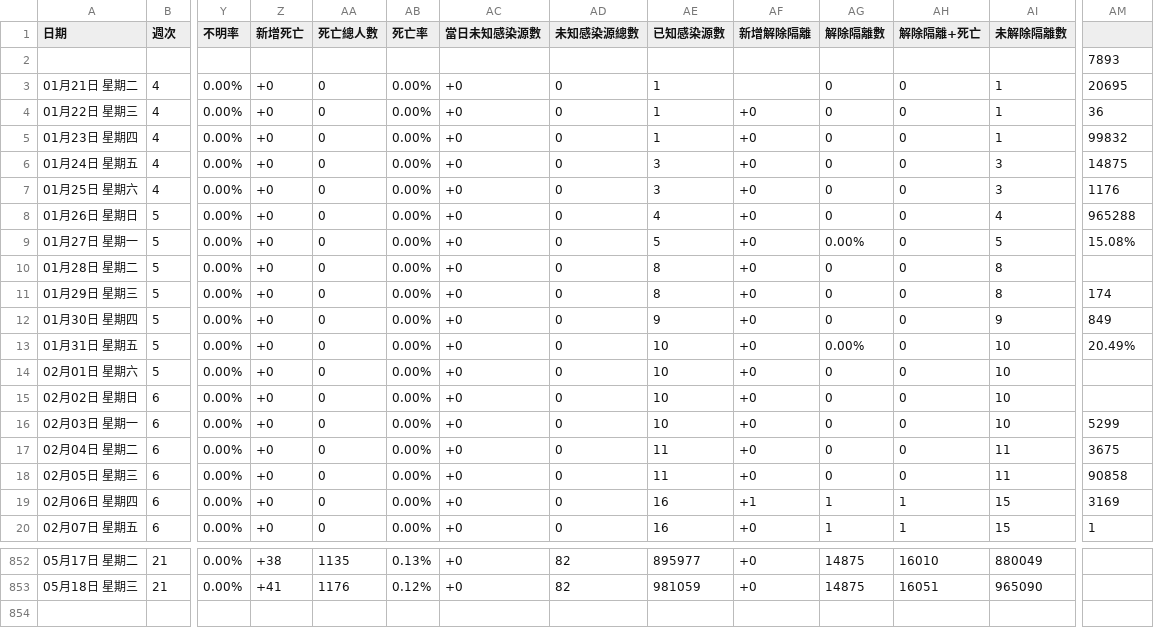
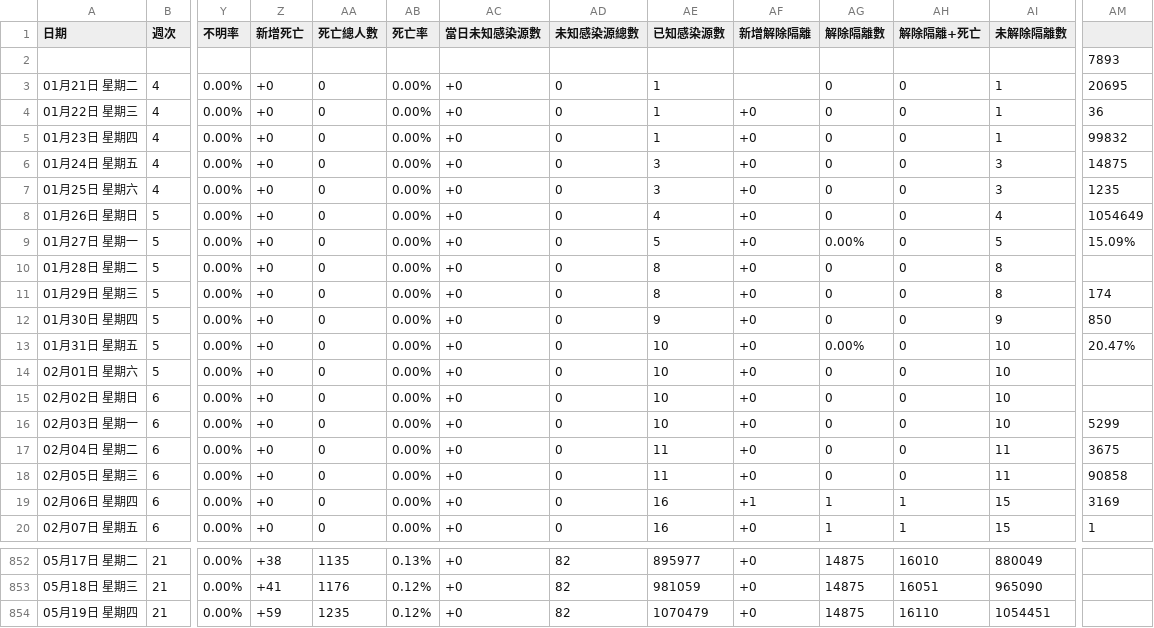
Before and after one commit to Linc-tw/COVID_breakdown, a CSV file: raw_data/COVID-19_in_Taiwan_raw_data_status_evolution.csv, drawn as a sheet; only a part is shown, gaps mark what is left out; rows hold the shown columns only; the diff names each change by its address in the sheet, - before the commit and + after, or states it on an @@ line.

```diff
--- a/raw_data/COVID-19_in_Taiwan_raw_data_status_evolution.csv
+++ b/raw_data/COVID-19_in_Taiwan_raw_data_status_evolution.csv
-AM7: 1176
+AM7: 1235
-AM8: 965288
+AM8: 1054649
-AM9: 15.08%
+AM9: 15.09%
-AM12: 849
+AM12: 850
-AM13: 20.49%
+AM13: 20.47%
+row 854: 05月19日 星期四 | 21 | 0.00% | +59 | 1235 | 0.12% | +0 | 82 | 1070479 | +0 | 14875 | 16110 | 1054451
```
Also changed, not shown: processed_data/2022/local_case_per_county.csv, processed_data/latest/local_case_per_county.csv, 53 other files.
